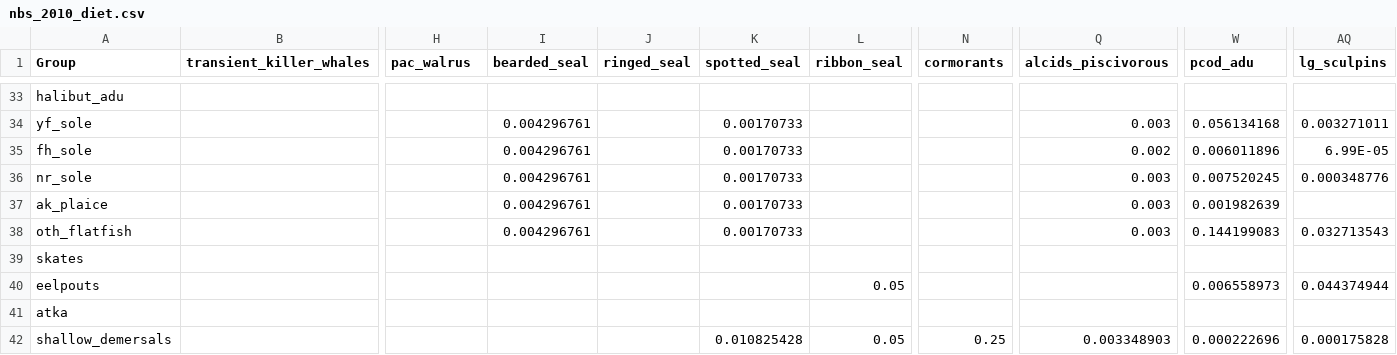
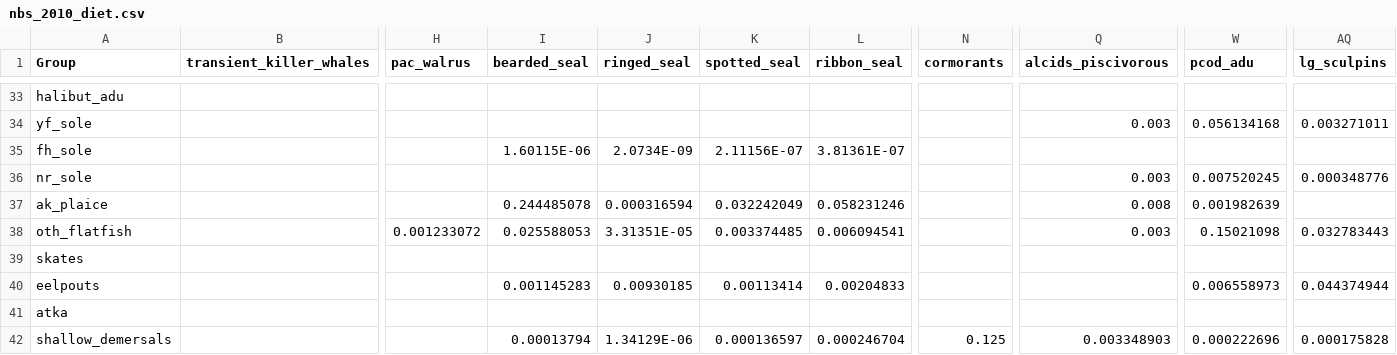
Before and after one commit to aw2113/aclim_nbs_rpath, a CSV file: model/nbs_2010_diet.csv, drawn as a sheet; only a part is shown, gaps mark what is left out; the diff covers the shown part only; the diff names each change by its address in the sheet, - before the commit and + after, or states it on an @@ line.

```diff
--- a/model/nbs_2010_diet.csv
+++ b/model/nbs_2010_diet.csv
-I34 (bearded_seal): 0.004296761
+I34 (bearded_seal): (empty)
-K34 (spotted_seal): 0.00170733
+K34 (spotted_seal): (empty)
-I35 (bearded_seal): 0.004296761
+I35 (bearded_seal): 1.60115E-06
-J35 (ringed_seal): (empty)
+J35 (ringed_seal): 2.0734E-09
-K35 (spotted_seal): 0.00170733
+K35 (spotted_seal): 2.11156E-07
-L35 (ribbon_seal): (empty)
+L35 (ribbon_seal): 3.81361E-07
-Q35 (alcids_piscivorous): 0.002
+Q35 (alcids_piscivorous): (empty)
-W35 (pcod_adu): 0.006011896
+W35 (pcod_adu): (empty)
-AQ35 (lg_sculpins): 6.99E-05
+AQ35 (lg_sculpins): (empty)
-I36 (bearded_seal): 0.004296761
+I36 (bearded_seal): (empty)
-K36 (spotted_seal): 0.00170733
+K36 (spotted_seal): (empty)
-I37 (bearded_seal): 0.004296761
+I37 (bearded_seal): 0.244485078
-J37 (ringed_seal): (empty)
+J37 (ringed_seal): 0.000316594
-K37 (spotted_seal): 0.00170733
+K37 (spotted_seal): 0.032242049
-L37 (ribbon_seal): (empty)
+L37 (ribbon_seal): 0.058231246
-Q37 (alcids_piscivorous): 0.003
+Q37 (alcids_piscivorous): 0.008
-H38 (pac_walrus): (empty)
+H38 (pac_walrus): 0.001233072
-I38 (bearded_seal): 0.004296761
+I38 (bearded_seal): 0.025588053
-J38 (ringed_seal): (empty)
+J38 (ringed_seal): 3.31351E-05
-K38 (spotted_seal): 0.00170733
+K38 (spotted_seal): 0.003374485
-L38 (ribbon_seal): (empty)
+L38 (ribbon_seal): 0.006094541
-W38 (pcod_adu): 0.144199083
+W38 (pcod_adu): 0.15021098
-AQ38 (lg_sculpins): 0.032713543
+AQ38 (lg_sculpins): 0.032783443
-I40 (bearded_seal): (empty)
+I40 (bearded_seal): 0.001145283
-J40 (ringed_seal): (empty)
+J40 (ringed_seal): 0.00930185
-K40 (spotted_seal): (empty)
+K40 (spotted_seal): 0.00113414
-L40 (ribbon_seal): 0.05
+L40 (ribbon_seal): 0.00204833
-I42 (bearded_seal): (empty)
+I42 (bearded_seal): 0.00013794
-J42 (ringed_seal): (empty)
+J42 (ringed_seal): 1.34129E-06
-K42 (spotted_seal): 0.010825428
+K42 (spotted_seal): 0.000136597
-L42 (ribbon_seal): 0.05
+L42 (ribbon_seal): 0.000246704
-N42 (cormorants): 0.25
+N42 (cormorants): 0.125
```
Also changed, not shown: 163 edited cells elsewhere in this file, model/nbs_2010_base.csv.
